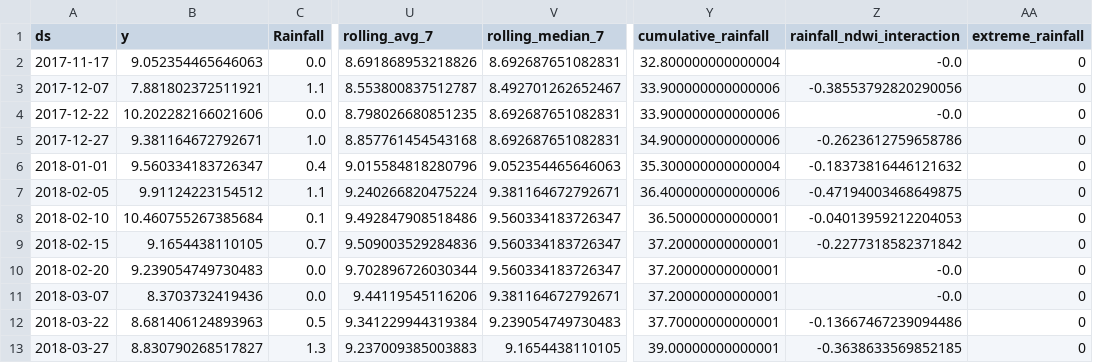
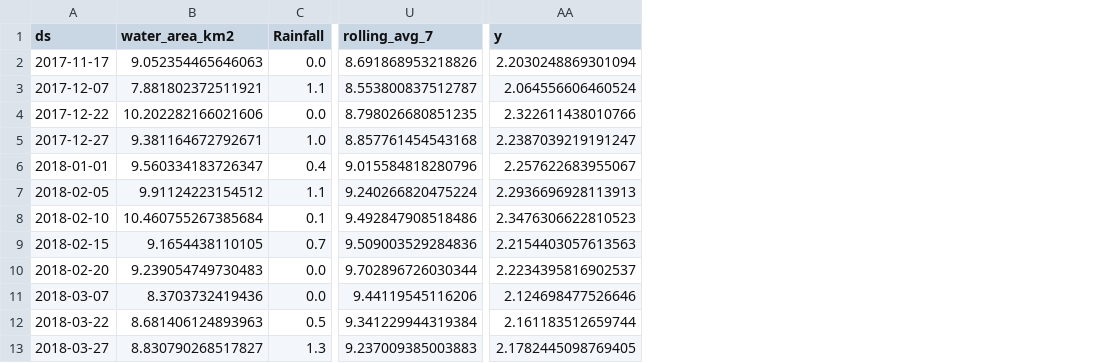
Before and after one commit to IT21174230/RiverInsight, a CSV file: Machine_Learning_Based_Simulation_Tool/Flood/prophet_train.csv, drawn as a sheet; only a part is shown, gaps mark what is left out; removed rows and columns are numbered as before the commit, all else as after; the diff names each change by its address in the sheet, - before the commit and + after, or states it on an @@ line.

```diff
--- a/Machine_Learning_Based_Simulation_Tool/Flood/prophet_train.csv
+++ b/Machine_Learning_Based_Simulation_Tool/Flood/prophet_train.csv
-column V (rolling_median_7), rows 2-13: 8.692687651082831 | 8.492701262652467 | 8.692687651082831 | 8.692687651082831 | 9.052354465646063 | 9.381164672792671 | 9.560334183726347 | 9.560334183726347 | 9.560334183726347 | 9.381164672792671 | 9.239054749730483 | 9.1654438110105
-column Y (cumulative_rainfall), rows 2-13: 32.800000000000004 | 33.900000000000006 | 33.900000000000006 | 34.900000000000006 | 35.300000000000004 | 36.400000000000006 | 36.50000000000001 | 37.20000000000001 | 37.20000000000001 | 37.20000000000001 | 37.70000000000001 | 39.00000000000001
-column Z (rainfall_ndwi_interaction), rows 2-13: -0.0 | -0.38553792820290056 | -0.0 | -0.2623612759658786 | -0.18373816446121632 | -0.47194003468649875 | -0.04013959212204053 | -0.2277318582371842 | -0.0 | -0.0 | -0.13667467239094486 | -0.3638633569852185
-column AA (extreme_rainfall), rows 2-13: all 0
+column AA (y), rows 2-13: 2.2030248869301094 | 2.064556606460524 | 2.322611438010766 | 2.2387039219191247 | 2.257622683955067 | 2.2936696928113913 | 2.3476306622810523 | 2.2154403057613563 | 2.2234395816902537 | 2.124698477526646 | 2.161183512659744 | 2.1782445098769405
-B1: y
+B1: water_area_km2
```
Also changed, not shown: 5 other files.
